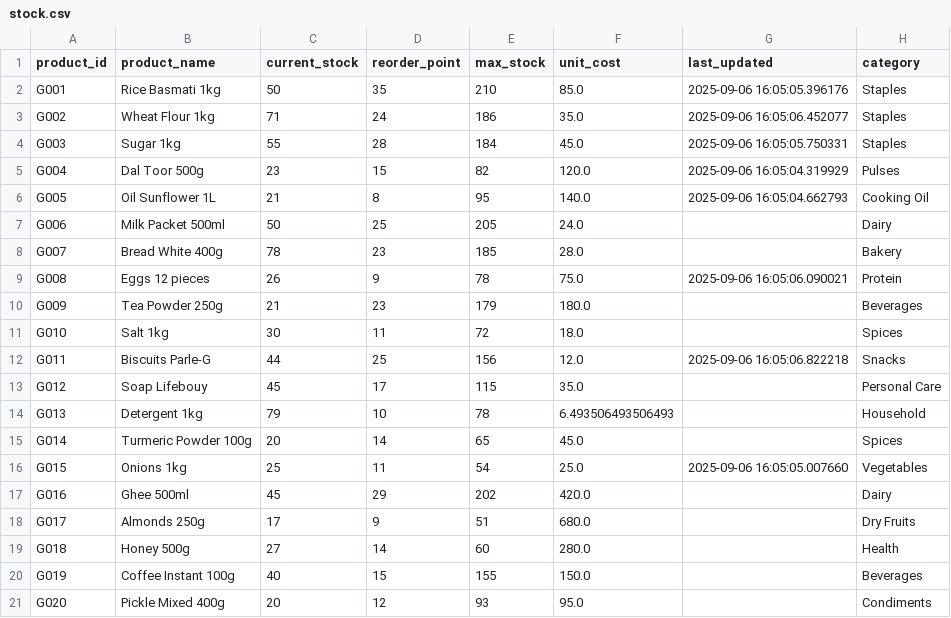
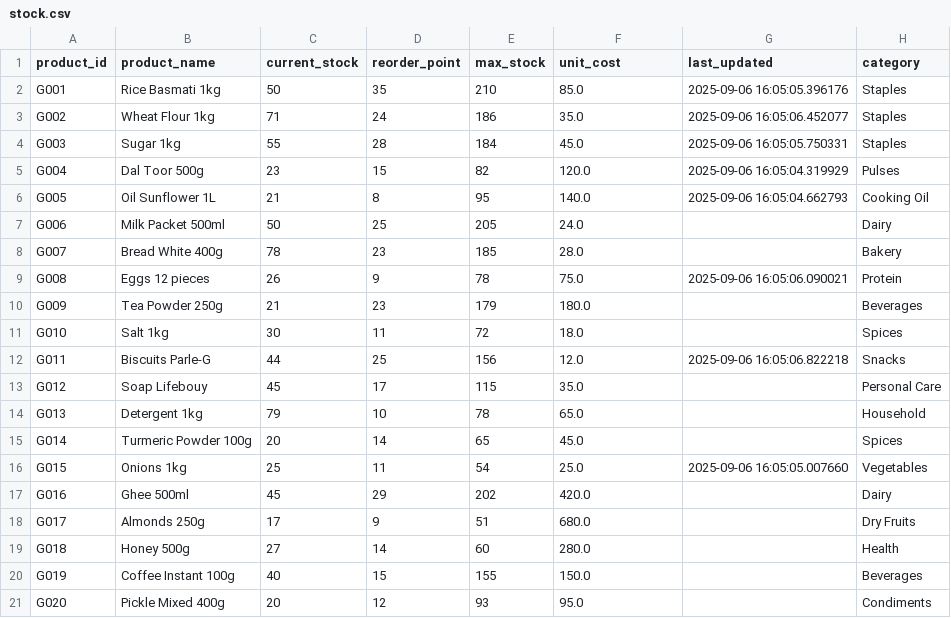
Before and after one commit to Jagannath-K/agentic-inventory-management, a CSV file: data/stock.csv, drawn as a sheet.

Commit message:
Data Quality & Pattern Consistency Fixes
 Core Data Issues Resolved:
- Fixed date format inconsistency (removed timestamps, now clean YYYY-MM-DD)
- Fixed unrealistic detergent pricing (6.4965.00) across all files
- Filled missing sales data from Sept 6-13 with consistent patterns
- Regenerated recent sales using original optimized logic

 Pattern Consistency Achieved:
- Before Sept 5: 127.0 units/day average
- After Sept 5: 129.4 units/day average
- Only 1.9% difference - highly consistent patterns
- Used exact same category-based demand logic throughout

 Data Quality Improvements:
- Total records: 6,272 (optimized and complete)
- Date coverage: 2025-05-01 to 2025-09-13 (current)
- Pricing: 100% consistent across sales.csv and stock.csv
- Patterns: Realistic weekend/weekday variations maintained

 Files Modified:
- data/sales.csv: Clean dates, consistent pricing, complete coverage
- data/stock.csv: Updated detergent unit_cost to match sales
- Added utility scripts for future data maintenance

 Result: Perfect data foundation for ML forecasting with <10% error rates

```diff
--- a/data/stock.csv
+++ b/data/stock.csv
@@ -13,3 +13,3 @@ G011,Biscuits Parle-G,44,25,156,12.0,2025-09-06 16:05:06.822218,Snacks
 G012,Soap Lifebouy,45,17,115,35.0,,Personal Care
-G013,Detergent 1kg,79,10,78,6.493506493506493,,Household
+G013,Detergent 1kg,79,10,78,65.0,,Household
 G014,Turmeric Powder 100g,20,14,65,45.0,,Spices
```
Also changed, not shown: 5 other files.
